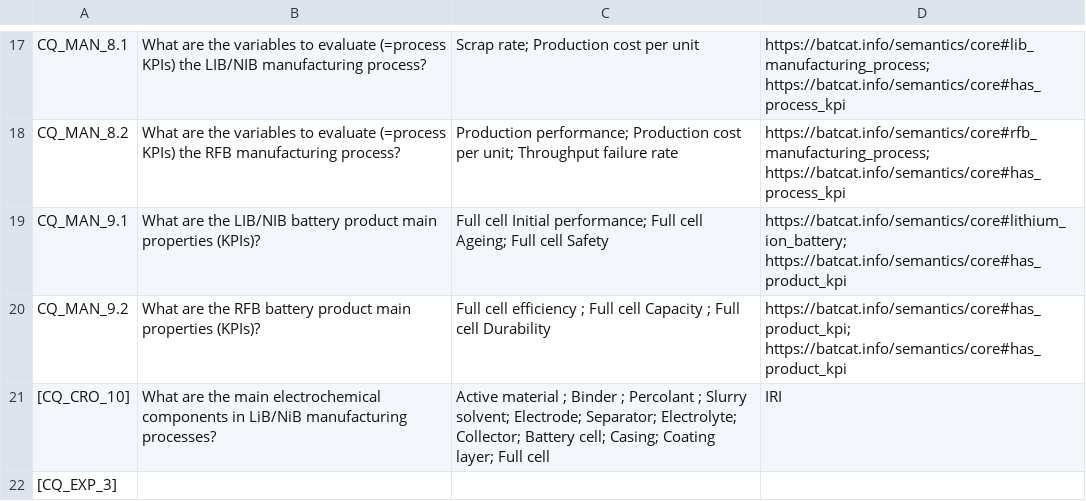
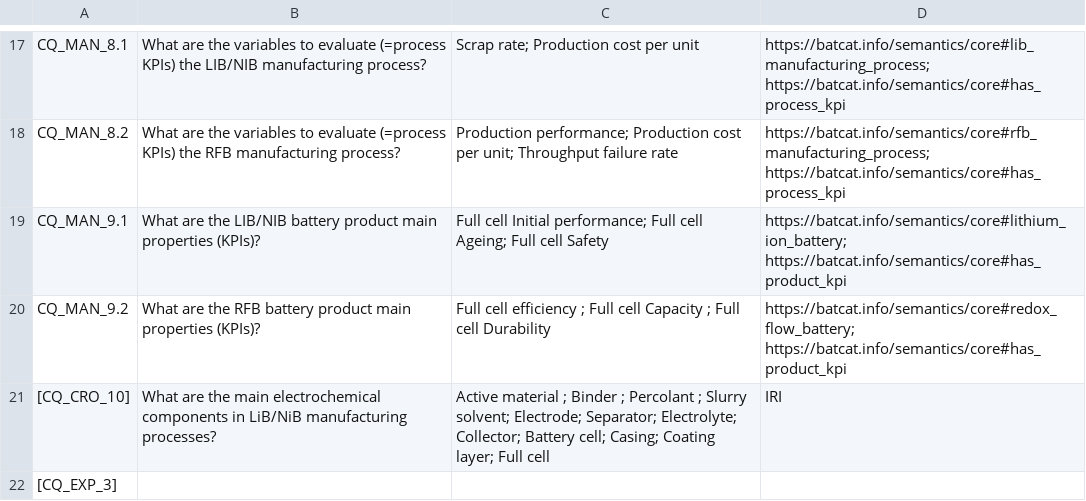
Before and after one commit to HE-BatCAT/lbco, a CSV file: doc/competency_questions.csv, drawn as a sheet; only a part is shown, gaps mark what is left out.

Commit message:
small correction

```diff
--- a/doc/competency_questions.csv
+++ b/doc/competency_questions.csv
@@ -19,3 +19,3 @@ CQ_MAN_8.2, What are the variables to evaluate (=process KPIs) the RFB manufactu
 CQ_MAN_9.1, What are the LIB/NIB battery product main properties (KPIs)?, Full cell Initial performance; Full cell Ageing; Full cell Safety ,  https://batcat.info/semantics/core#lithium_ion_battery; https://batcat.info/semantics/core#has_product_kpi
-CQ_MAN_9.2, What are the RFB battery product main properties (KPIs)?, Full cell efficiency ; Full cell Capacity ; Full cell Durability ,   https://batcat.info/semantics/core#has_product_kpi; https://batcat.info/semantics/core#has_product_kpi
+CQ_MAN_9.2, What are the RFB battery product main properties (KPIs)?, Full cell efficiency ; Full cell Capacity ; Full cell Durability ,  https://batcat.info/semantics/core#redox_flow_battery; https://batcat.info/semantics/core#has_product_kpi
 [CQ_CRO_10], What are the main electrochemical components in LiB/NiB manufacturing processes?, Active material ; Binder ; Percolant ; Slurry solvent; Electrode; Separator; Electrolyte; Collector; Battery cell; Casing; Coating layer; Full cell, IRI
```
